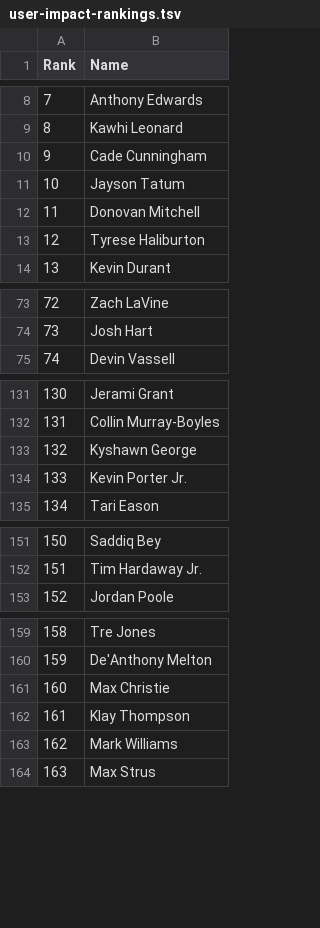
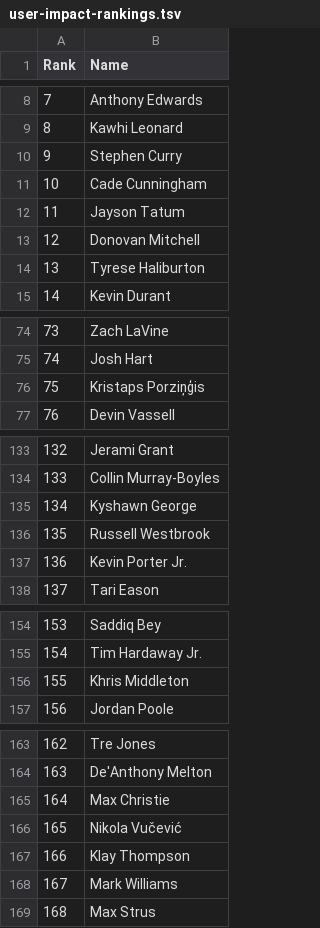
Before and after one commit to ballacademy/NBA-head-to-head-, a TSV file: scripts/data/user-impact-rankings.tsv, drawn as a sheet; only a part is shown, gaps mark what is left out; addresses are those after the commit; the diff covers the shown part only; the diff names each change by its address in the sheet, - before the commit and + after, or states it on an @@ line.

```diff
--- a/scripts/data/user-impact-rankings.tsv
+++ b/scripts/data/user-impact-rankings.tsv
+row 10: 9 | Stephen Curry
@@ column A (Rank) renumbered from row 11 down @@
+row 76: 75 | Kristaps Porziņģis
+row 136: 135 | Russell Westbrook
+row 156: 155 | Khris Middleton
+row 166: 165 | Nikola Vučević
```
Also changed, not shown: 2 edited cells elsewhere in this file, 4 other files.
